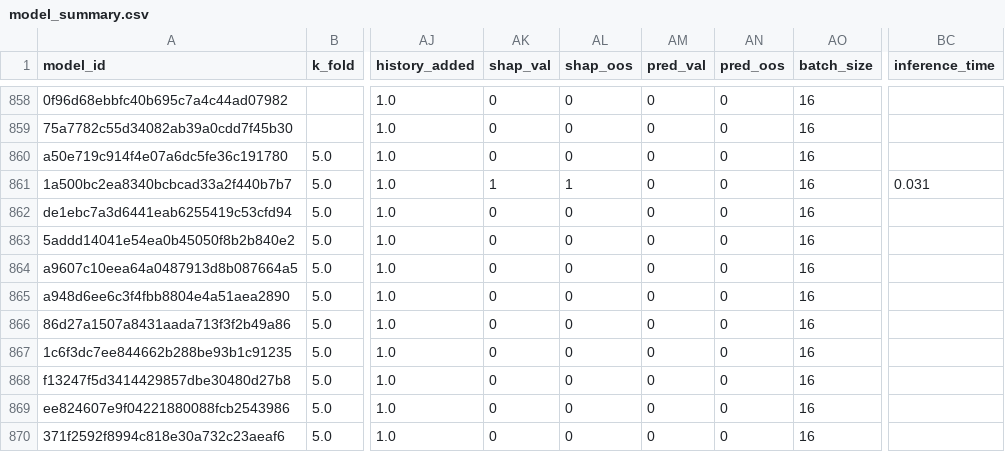
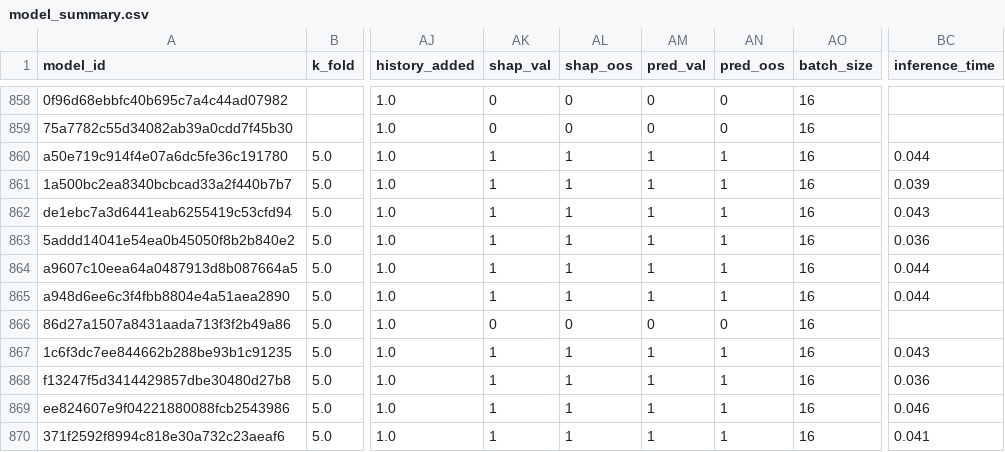
Before and after one commit to FelipeMarcelino/glaucoma, a CSV file: model_summary.csv, drawn as a sheet; only a part is shown, gaps mark what is left out; the diff covers the shown part only; the diff names each change by its address in the sheet, - before the commit and + after, or states it on an @@ line.

Commit message:
summary inference

```diff
--- a/model_summary.csv
+++ b/model_summary.csv
-AK860 (shap_val): 0
+AK860 (shap_val): 1
-AL860 (shap_oos): 0
+AL860 (shap_oos): 1
-AM860:AM865 (pred_val): 0
+AM860:AM865 (pred_val): 1
-AN860:AN865 (pred_oos): 0
+AN860:AN865 (pred_oos): 1
-BC860 (inference_time): (empty)
+BC860 (inference_time): 0.044
-BC861 (inference_time): 0.031
+BC861 (inference_time): 0.039
-AK862:AK865 (shap_val): 0
+AK862:AK865 (shap_val): 1
-AL862:AL865 (shap_oos): 0
+AL862:AL865 (shap_oos): 1
-BC862 (inference_time): (empty)
+BC862 (inference_time): 0.043
-BC863 (inference_time): (empty)
+BC863 (inference_time): 0.036
-BC864:BC865 (inference_time): (empty)
+BC864:BC865 (inference_time): 0.044
-AK867:AK870 (shap_val): 0
+AK867:AK870 (shap_val): 1
-AL867:AL870 (shap_oos): 0
+AL867:AL870 (shap_oos): 1
-AM867:AM870 (pred_val): 0
+AM867:AM870 (pred_val): 1
-AN867:AN870 (pred_oos): 0
+AN867:AN870 (pred_oos): 1
-BC867 (inference_time): (empty)
+BC867 (inference_time): 0.043
-BC868 (inference_time): (empty)
+BC868 (inference_time): 0.036
-BC869 (inference_time): (empty)
+BC869 (inference_time): 0.046
-BC870 (inference_time): (empty)
+BC870 (inference_time): 0.041
```
Also changed, not shown: 1 removed row and 45 edited cells elsewhere in this file.
